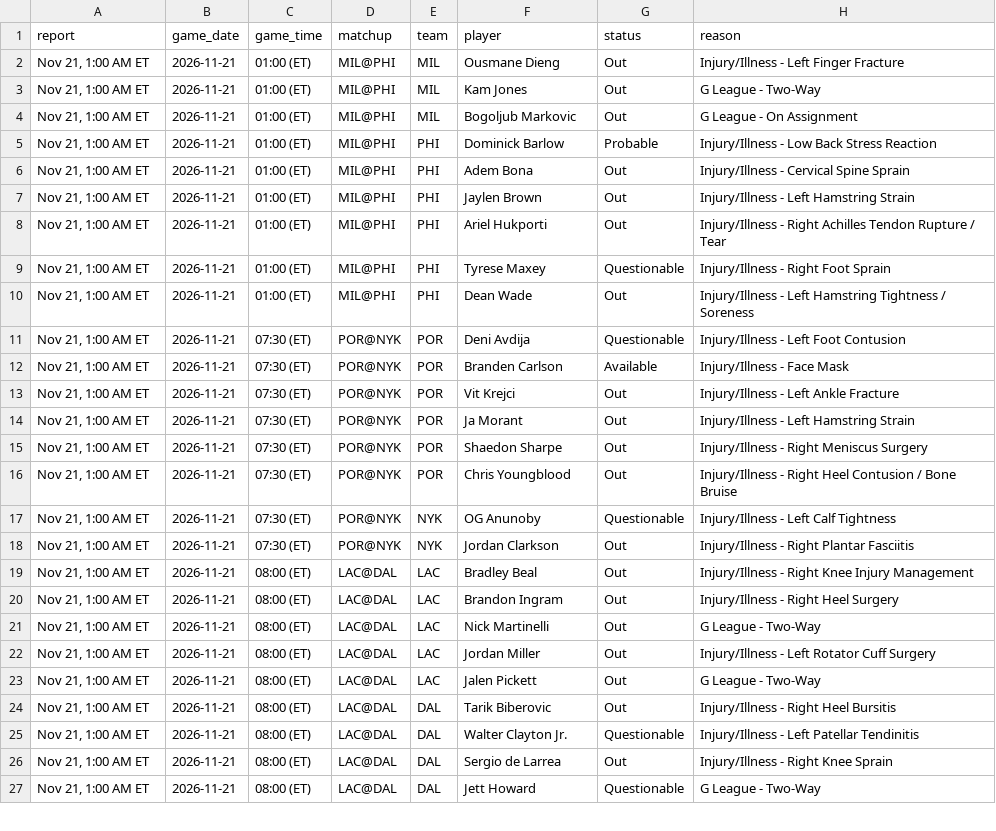
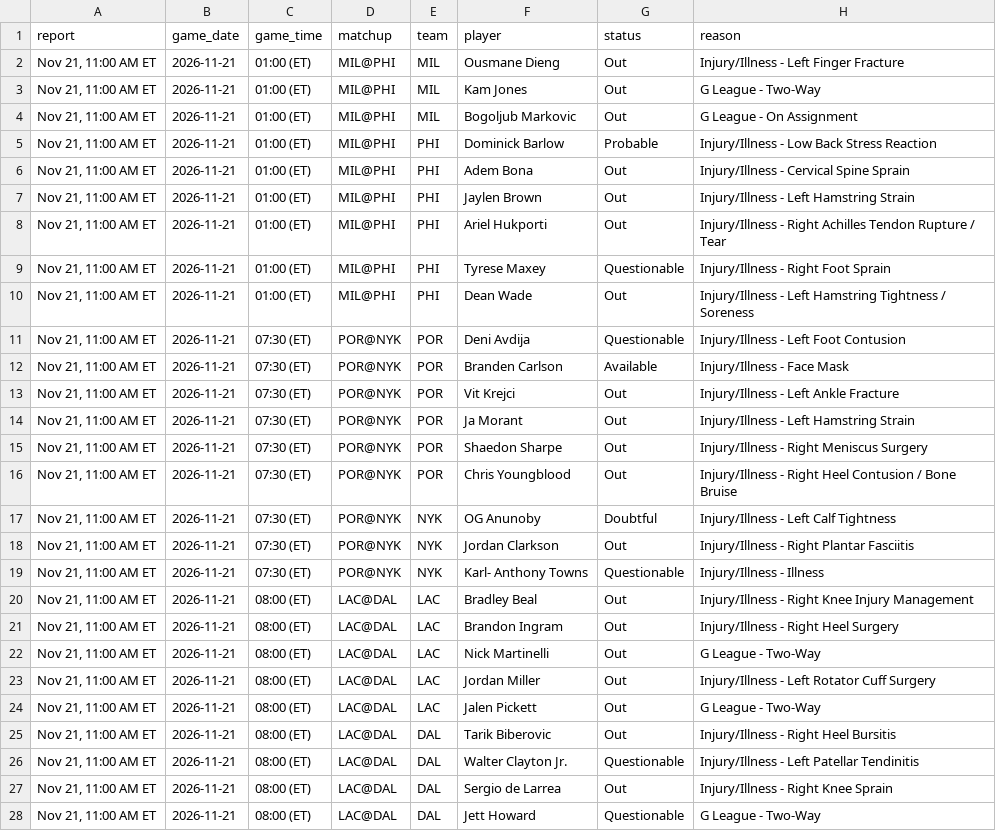
Before and after one commit to Stots714/lakers-tracker, a CSV file: data/nba/injuries.csv, drawn as a sheet; only a part is shown; addresses are those after the commit; the diff covers the shown part only; the diff names each change by its address in the sheet, - before the commit and + after, or states it on an @@ line.

```diff
--- a/data/nba/injuries.csv
+++ b/data/nba/injuries.csv
-A2:A18 (report): Nov 21, 1:00 AM ET
+A2:A18 (report): Nov 21, 11:00 AM ET
-G17 (status): Questionable
+G17 (status): Doubtful
+row 19: Nov 21, 11:00 AM ET | 2026-11-21 | 07:30 (ET) | POR@NYK | NYK | Karl- Anthony Towns | Questionable | Injury/Illness - Illness
-A20:A28 (report): Nov 21, 1:00 AM ET
+A20:A28 (report): Nov 21, 11:00 AM ET
```
Also changed, not shown: 41 edited cells elsewhere in this file, data/nba/league_extras.csv, data/nba/league_inactive.csv, 51 other files.
